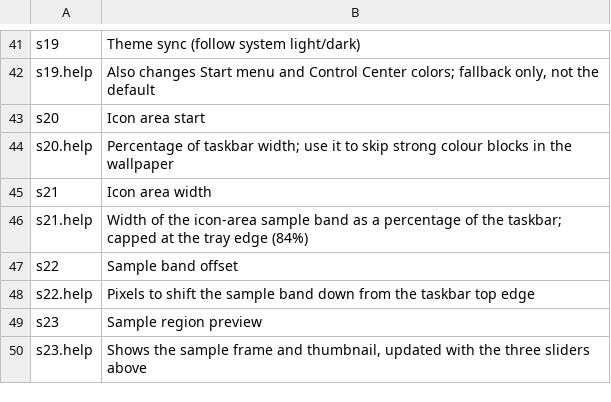
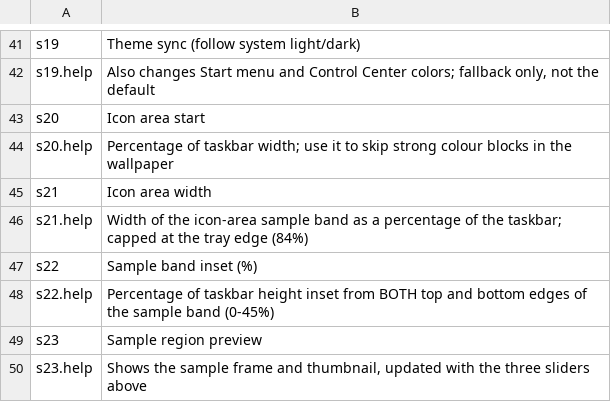
Before and after one commit to Yi-One1/ShadeBar, a TSV file: resources/lang/en-US.tsv, drawn as a sheet; only a part is shown, gaps mark what is left out.

```diff
--- a/resources/lang/en-US.tsv
+++ b/resources/lang/en-US.tsv
@@ -46,4 +46,4 @@ s21	Icon area width
 s21.help	Width of the icon-area sample band as a percentage of the taskbar; capped at the tray edge (84%)
-s22	Sample band offset
-s22.help	Pixels to shift the sample band down from the taskbar top edge
+s22	Sample band inset (%)
+s22.help	Percentage of taskbar height inset from BOTH top and bottom edges of the sample band (0-45%)
 s23	Sample region preview
```
Also changed, not shown: resources/lang/zh-CN.tsv, 1 other file.
